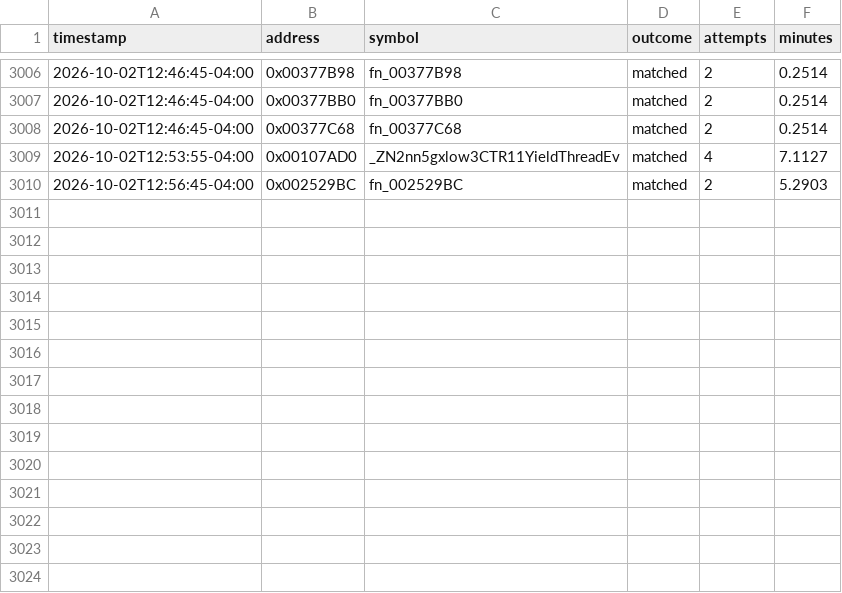
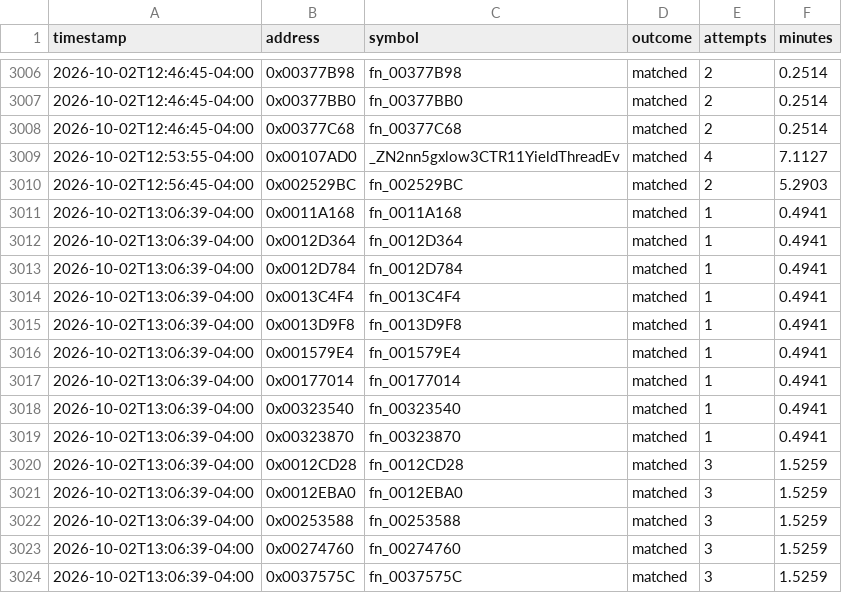
Before and after one commit to exgota/super-mario-3d-land-browser, a CSV file: project/ledger.csv, drawn as a sheet; only a part is shown, gaps mark what is left out.

```diff
--- a/project/ledger.csv
+++ b/project/ledger.csv
@@ -3010 +3010,15 @@ timestamp,address,symbol,outcome,attempts,minutes
 2026-10-02T12:56:45-04:00,0x002529BC,fn_002529BC,matched,2,5.2903
+2026-10-02T13:06:39-04:00,0x0011A168,fn_0011A168,matched,1,0.4941
+2026-10-02T13:06:39-04:00,0x0012D364,fn_0012D364,matched,1,0.4941
+2026-10-02T13:06:39-04:00,0x0012D784,fn_0012D784,matched,1,0.4941
+2026-10-02T13:06:39-04:00,0x0013C4F4,fn_0013C4F4,matched,1,0.4941
+2026-10-02T13:06:39-04:00,0x0013D9F8,fn_0013D9F8,matched,1,0.4941
+2026-10-02T13:06:39-04:00,0x001579E4,fn_001579E4,matched,1,0.4941
+2026-10-02T13:06:39-04:00,0x00177014,fn_00177014,matched,1,0.4941
+2026-10-02T13:06:39-04:00,0x00323540,fn_00323540,matched,1,0.4941
+2026-10-02T13:06:39-04:00,0x00323870,fn_00323870,matched,1,0.4941
+2026-10-02T13:06:39-04:00,0x0012CD28,fn_0012CD28,matched,3,1.5259
+2026-10-02T13:06:39-04:00,0x0012EBA0,fn_0012EBA0,matched,3,1.5259
+2026-10-02T13:06:39-04:00,0x00253588,fn_00253588,matched,3,1.5259
+2026-10-02T13:06:39-04:00,0x00274760,fn_00274760,matched,3,1.5259
+2026-10-02T13:06:39-04:00,0x0037575C,fn_0037575C,matched,3,1.5259
```
Also changed, not shown: 3 other files.
